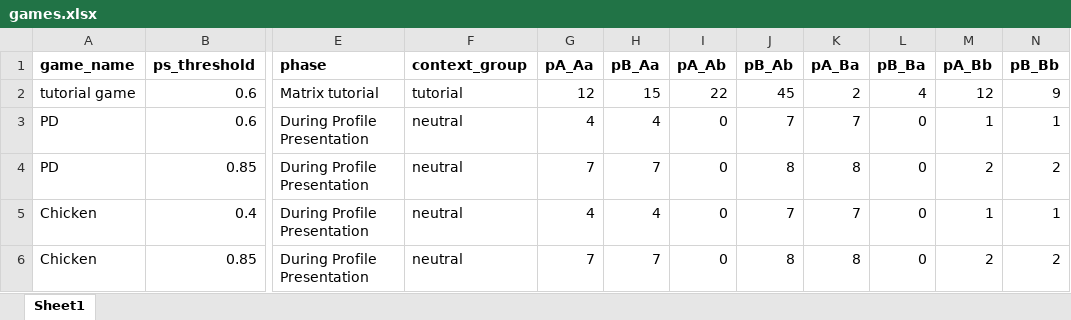
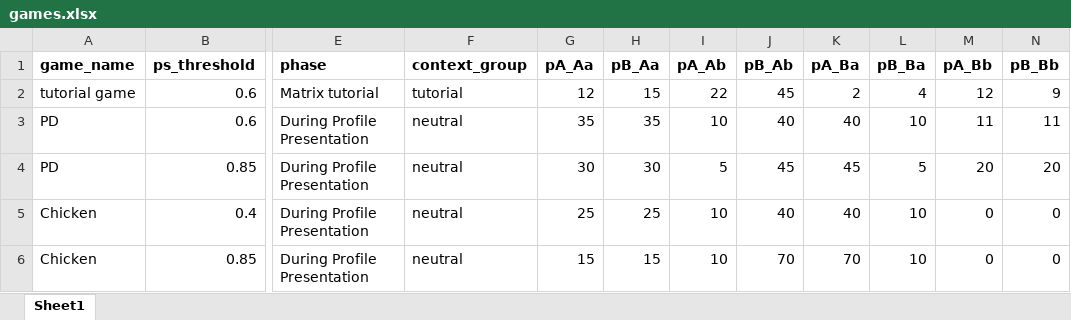
Before and after one commit to TomerOz/WebExperiment, an Excel workbook: ipa_2/myUtils/games.xlsx, sheet Sheet1, drawn as a sheet; only a part is shown, gaps mark what is left out; values as stored, in another font and other column widths than the file's, no borders; the diff names each change by its address in the sheet, - before the commit and + after, or states it on an @@ line.

```diff
--- a/ipa_2/myUtils/games.xlsx (sheet Sheet1)
+++ b/ipa_2/myUtils/games.xlsx (sheet Sheet1)
-G3 (pA_Aa): 4
+G3 (pA_Aa): 35
-H3 (pB_Aa): 4
+H3 (pB_Aa): 35
-I3 (pA_Ab): 0
+I3 (pA_Ab): 10
-J3 (pB_Ab): 7
+J3 (pB_Ab): 40
-K3 (pA_Ba): 7
+K3 (pA_Ba): 40
-L3 (pB_Ba): 0
+L3 (pB_Ba): 10
-M3 (pA_Bb): 1
+M3 (pA_Bb): 11
-N3 (pB_Bb): 1
+N3 (pB_Bb): 11
-G4 (pA_Aa): 7
+G4 (pA_Aa): 30
-H4 (pB_Aa): 7
+H4 (pB_Aa): 30
-I4 (pA_Ab): 0
+I4 (pA_Ab): 5
-J4 (pB_Ab): 8
+J4 (pB_Ab): 45
-K4 (pA_Ba): 8
+K4 (pA_Ba): 45
-L4 (pB_Ba): 0
+L4 (pB_Ba): 5
-M4 (pA_Bb): 2
+M4 (pA_Bb): 20
-N4 (pB_Bb): 2
+N4 (pB_Bb): 20
-G5 (pA_Aa): 4
+G5 (pA_Aa): 25
-H5 (pB_Aa): 4
+H5 (pB_Aa): 25
-I5:I6 (pA_Ab): 0
+I5:I6 (pA_Ab): 10
-J5 (pB_Ab): 7
+J5 (pB_Ab): 40
-K5 (pA_Ba): 7
+K5 (pA_Ba): 40
-L5:L6 (pB_Ba): 0
+L5:L6 (pB_Ba): 10
-M5 (pA_Bb): 1
+M5 (pA_Bb): 0
-N5 (pB_Bb): 1
+N5 (pB_Bb): 0
-G6 (pA_Aa): 7
+G6 (pA_Aa): 15
-H6 (pB_Aa): 7
+H6 (pB_Aa): 15
-J6 (pB_Ab): 8
+J6 (pB_Ab): 70
-K6 (pA_Ba): 8
+K6 (pA_Ba): 70
-M6 (pA_Bb): 2
+M6 (pA_Bb): 0
-N6 (pB_Bb): 2
+N6 (pB_Bb): 0
```
Also changed, not shown: ipa_2/myUtils/instructions.xlsx, 3 other files.
